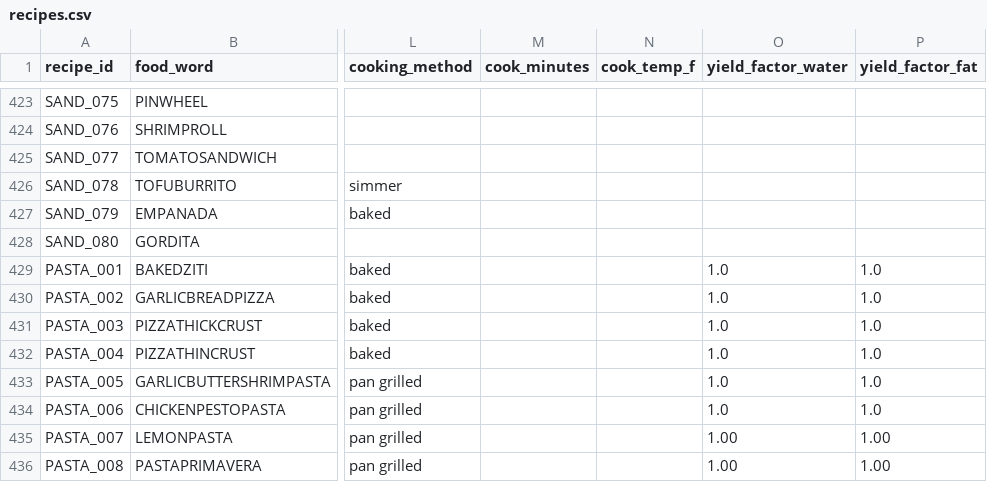
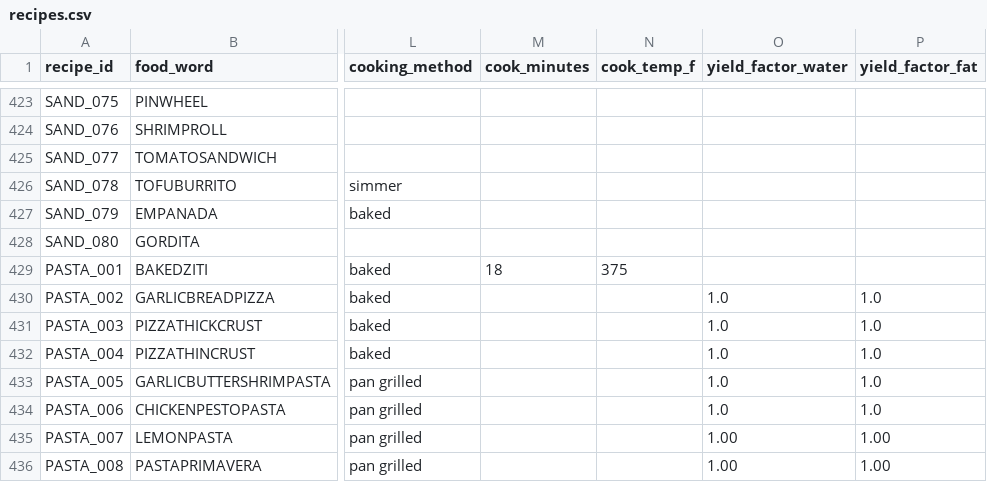
Before and after one commit to tlgeorgemailcom/daily-plate, a CSV file: recipes_v3/data/recipes.csv, drawn as a sheet; only a part is shown, gaps mark what is left out; the diff names each change by its address in the sheet, - before the commit and + after, or states it on an @@ line.

```diff
--- a/recipes_v3/data/recipes.csv
+++ b/recipes_v3/data/recipes.csv
-M429 (cook_minutes): (empty)
+M429 (cook_minutes): 18
-N429 (cook_temp_f): (empty)
+N429 (cook_temp_f): 375
-O429 (yield_factor_water): 1.0
+O429 (yield_factor_water): (empty)
-P429 (yield_factor_fat): 1.0
+P429 (yield_factor_fat): (empty)
```
Also changed, not shown: recipes_v3/data/recipe_instructions.csv, recipes_v3/data/recipe_sections.csv, 1 other file.
